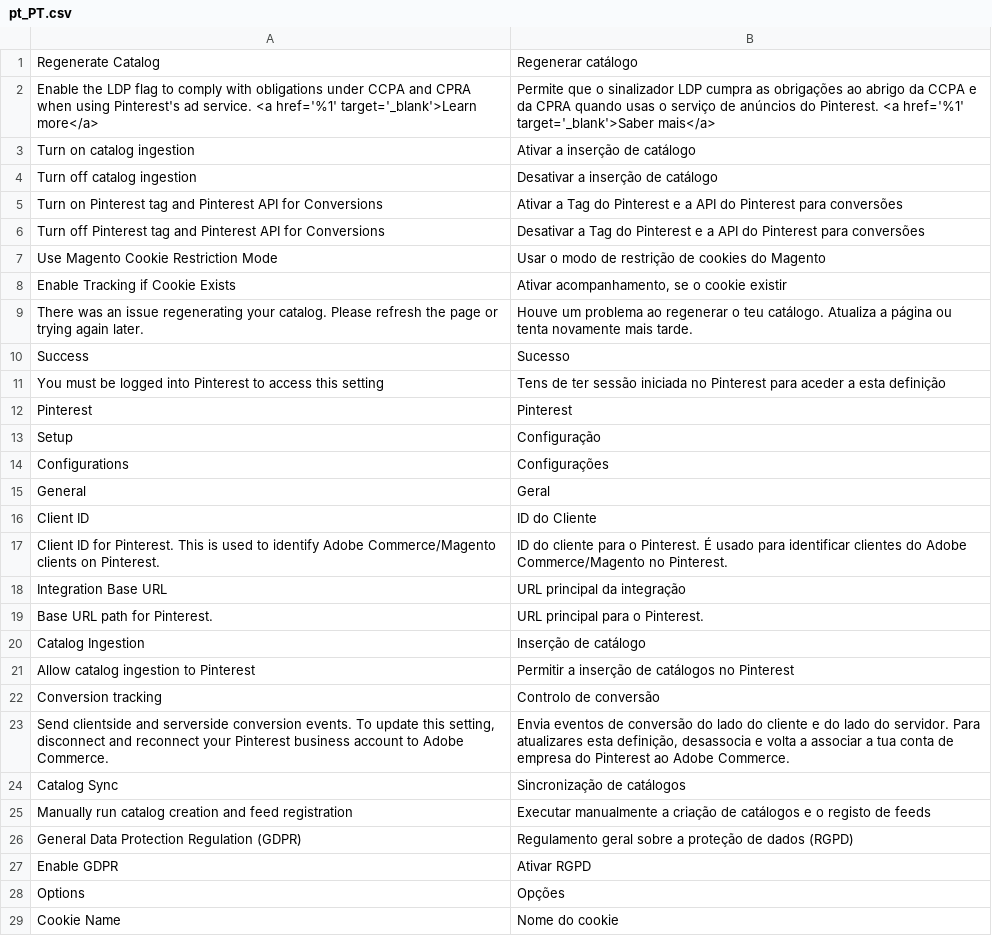
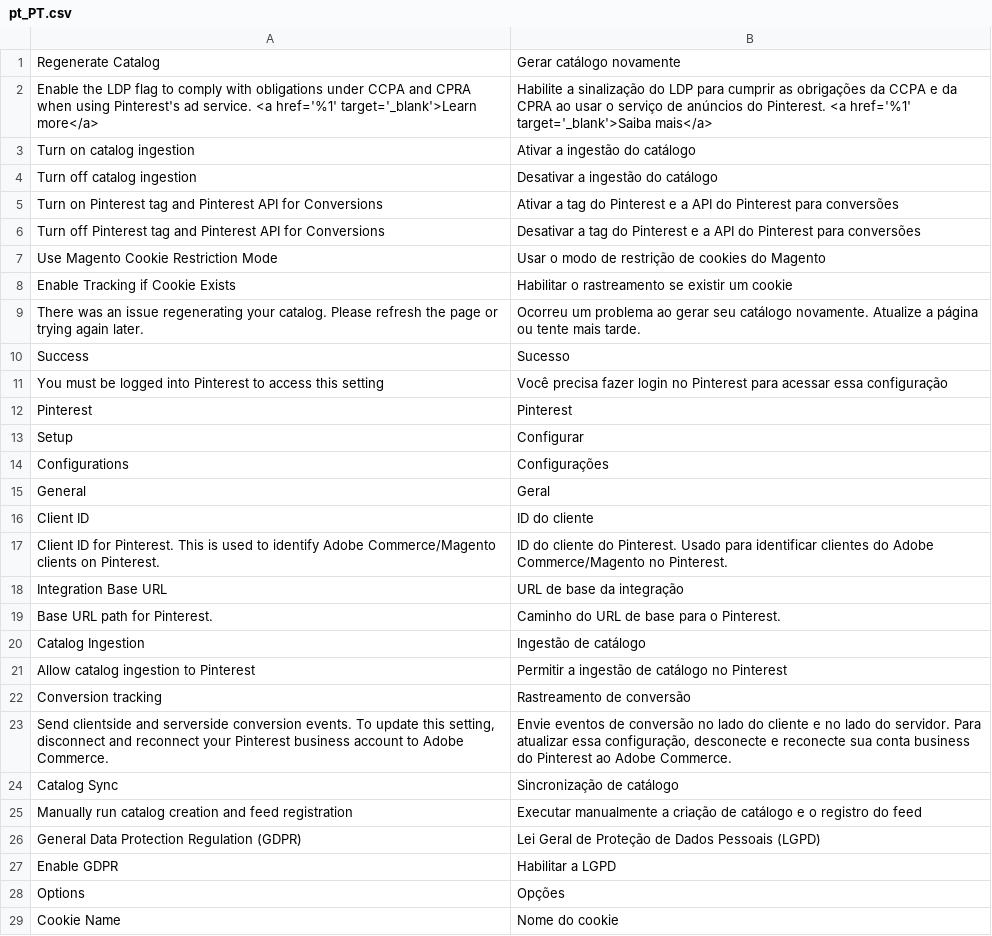
Before and after one commit to pinterest/pinterest-magento2-extension, a CSV file: i18n/pt_PT.csv, drawn as a sheet; only a part is shown; the diff covers the shown part only.

```diff
--- a/i18n/pt_PT.csv
+++ b/i18n/pt_PT.csv
@@ -1,28 +1,28 @@
-"Regenerate Catalog","Regenerar catálogo"
-"Enable the LDP flag to comply with obligations under CCPA and CPRA when using Pinterest's ad service. <a href='%1' target='_blank'>Learn more</a>","Permite que o sinalizador LDP cumpra as obrigações ao abrigo da CCPA e da CPRA quando usas o serviço de anúncios do Pinterest. <a href='%1' target='_blank'>Saber mais</a>"
-"Turn on catalog ingestion","Ativar a inserção de catálogo"
-"Turn off catalog ingestion","Desativar a inserção de catálogo"
-"Turn on Pinterest tag and Pinterest API for Conversions","Ativar a Tag do Pinterest e a API do Pinterest para conversões"
-"Turn off Pinterest tag and Pinterest API for Conversions","Desativar a Tag do Pinterest e a API do Pinterest para conversões"
+"Regenerate Catalog","Gerar catálogo novamente"
+"Enable the LDP flag to comply with obligations under CCPA and CPRA when using Pinterest's ad service. <a href='%1' target='_blank'>Learn more</a>","Habilite a sinalização do LDP para cumprir as obrigações da CCPA e da CPRA ao usar o serviço de anúncios do Pinterest. <a href='%1' target='_blank'>Saiba mais</a>"
+"Turn on catalog ingestion","Ativar a ingestão do catálogo"
+"Turn off catalog ingestion","Desativar a ingestão do catálogo"
+"Turn on Pinterest tag and Pinterest API for Conversions","Ativar a tag do Pinterest e a API do Pinterest para conversões"
+"Turn off Pinterest tag and Pinterest API for Conversions","Desativar a tag do Pinterest e a API do Pinterest para conversões"
 "Use Magento Cookie Restriction Mode","Usar o modo de restrição de cookies do Magento"
-"Enable Tracking if Cookie Exists","Ativar acompanhamento, se o cookie existir"
-"There was an issue regenerating your catalog. Please refresh the page or trying again later.","Houve um problema ao regenerar o teu catálogo. Atualiza a página ou tenta novamente mais tarde."
+"Enable Tracking if Cookie Exists","Habilitar o rastreamento se existir um cookie"
+"There was an issue regenerating your catalog. Please refresh the page or trying again later.","Ocorreu um problema ao gerar seu catálogo novamente. Atualize a página ou tente mais tarde."
 Success,Sucesso
-"You must be logged into Pinterest to access this setting","Tens de ter sessão iniciada no Pinterest para aceder a esta definição"
+"You must be logged into Pinterest to access this setting","Você precisa fazer login no Pinterest para acessar essa configuração"
 Pinterest,Pinterest
-Setup,Configuração
+Setup,Configurar
 Configurations,Configurações
 General,Geral
-"Client ID","ID do Cliente"
-"Client ID for Pinterest. This is used to identify Adobe Commerce/Magento clients on Pinterest.","ID do cliente para o Pinterest. É usado para identificar clientes do Adobe Commerce/Magento no Pinterest."
-"Integration Base URL","URL principal da integração"
-"Base URL path for Pinterest.","URL principal para o Pinterest."
-"Catalog Ingestion","Inserção de catálogo"
-"Allow catalog ingestion to Pinterest","Permitir a inserção de catálogos no Pinterest"
-"Conversion tracking","Controlo de conversão"
-"Send clientside and serverside conversion events. To update this setting, disconnect and reconnect your Pinterest business account to Adobe Commerce.","Envia eventos de conversão do lado do cliente e do lado do servidor. Para atualizares esta definição, desassocia e volta a associar a tua conta de empresa do Pinterest ao Adobe Commerce."
-"Catalog Sync","Sincronização de catálogos"
-"Manually run catalog creation and feed registration","Executar manualmente a criação de catálogos e o registo de feeds"
-"General Data Protection Regulation (GDPR)","Regulamento geral sobre a proteção de dados (RGPD)"
-"Enable GDPR","Ativar RGPD"
+"Client ID","ID do cliente"
+"Client ID for Pinterest. This is used to identify Adobe Commerce/Magento clients on Pinterest.","ID do cliente do Pinterest. Usado para identificar clientes do Adobe Commerce/Magento no Pinterest."
+"Integration Base URL","URL de base da integração"
+"Base URL path for Pinterest.","Caminho do URL de base para o Pinterest."
+"Catalog Ingestion","Ingestão de catálogo"
+"Allow catalog ingestion to Pinterest","Permitir a ingestão de catálogo no Pinterest"
+"Conversion tracking","Rastreamento de conversão"
+"Send clientside and serverside conversion events. To update this setting, disconnect and reconnect your Pinterest business account to Adobe Commerce.","Envie eventos de conversão no lado do cliente e no lado do servidor. Para atualizar essa configuração, desconecte e reconecte sua conta business do Pinterest ao Adobe Commerce."
+"Catalog Sync","Sincronização de catálogo"
+"Manually run catalog creation and feed registration","Executar manualmente a criação de catálogo e o registro do feed"
+"General Data Protection Regulation (GDPR)","Lei Geral de Proteção de Dados Pessoais (LGPD)"
+"Enable GDPR","Habilitar a LGPD"
 Options,Opções
```
Also changed, not shown: 2 edited cells elsewhere in this file, i18n/es_MX.csv, i18n/zh_TW.csv, 8 other files.
